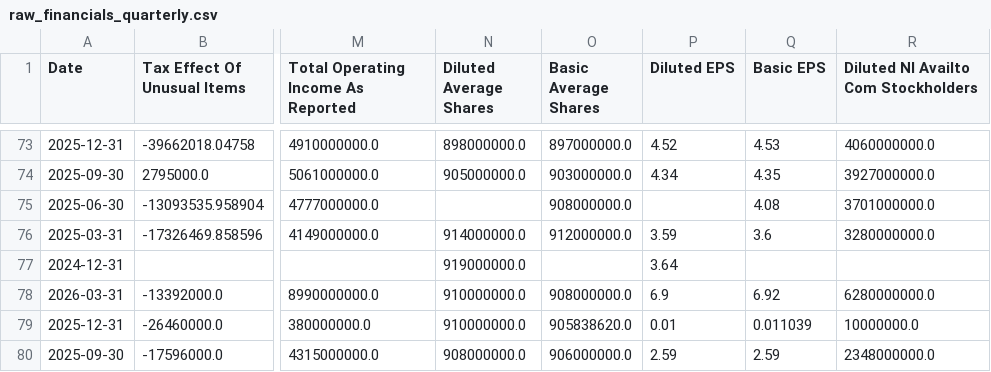
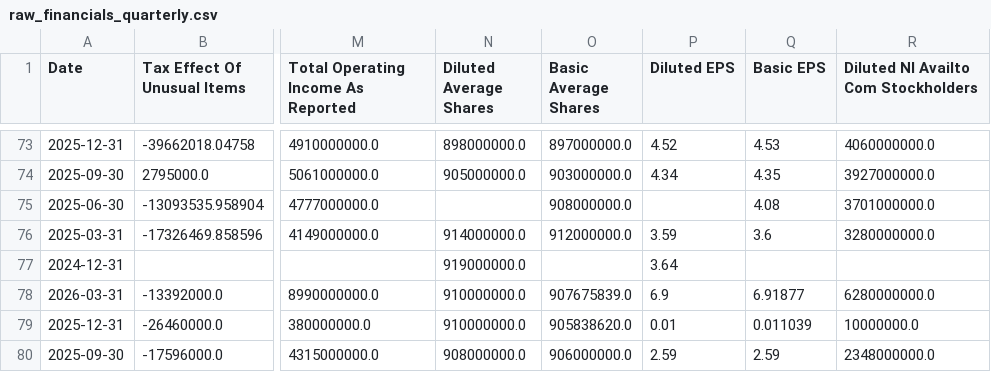
Before and after one commit to laihoangson/financial-analytic, a CSV file: data/raw/raw_financials_quarterly.csv, drawn as a sheet; only a part is shown, gaps mark what is left out; the diff names each change by its address in the sheet, - before the commit and + after, or states it on an @@ line.

```diff
--- a/data/raw/raw_financials_quarterly.csv
+++ b/data/raw/raw_financials_quarterly.csv
-O78 (Basic Average Shares): 908000000.0
+O78 (Basic Average Shares): 907675839.0
-Q78 (Basic EPS): 6.92
+Q78 (Basic EPS): 6.91877
```
Also changed, not shown: data/cleaned/companies.csv, data/cleaned/financial_statements.csv, 1 other file.
